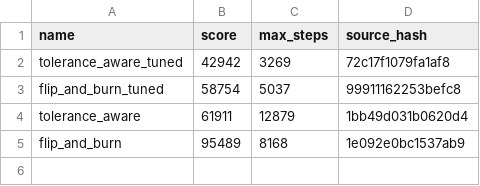
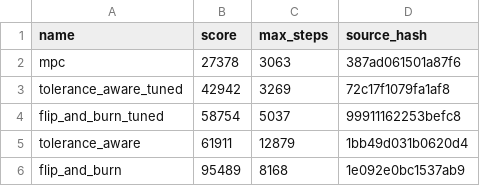
Before and after one commit to vini-fda/nabla, a TSV file: solutions/index.tsv, drawn as a sheet.

Commit message:
Submit mpc: 42942 -> 27378
Shrinking-horizon MPC on the exact model. Seed plans come from the stored
feedback laws (the first is tolerance_aware_tuned, so no case gets worse),
are shortened at k = 0 by a continuation on the horizon, and are re-solved
every step with a working candidate carried across steps. Each candidate is
corrected by projected Gauss-Newton on the 5 terminal residuals, with
analytic sensitivities of step, and is accepted only if its exact rollout
reaches the target set sooner. Buffers are allocated only in new.

Gains tuned by coordinate descent (27596 -> 27378); solves 6000 unseen
random cases.

```diff
--- a/solutions/index.tsv
+++ b/solutions/index.tsv
@@ -1,2 +1,3 @@
 name	score	max_steps	source_hash
+mpc	27378	3063	387ad061501a87f6
 tolerance_aware_tuned	42942	3269	72c17f1079fa1af8
```
Also changed, not shown: 2 other files.
